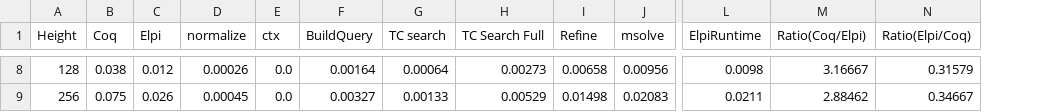
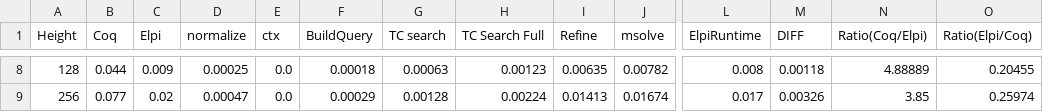
Before and after one commit to FissoreD/PhD-manuscript, a CSV file: img/bench/elpi_check.csv, drawn as a sheet; only a part is shown, gaps mark what is left out; addresses are those after the commit; the diff covers the shown part only; the diff names each change by its address in the sheet, - before the commit and + after, or states it on an @@ line.

```diff
--- a/img/bench/elpi_check.csv
+++ b/img/bench/elpi_check.csv
+column M (DIFF), rows 8-9: 0.00118 | 0.00326
-B8 (Coq): 0.038
+B8 (Coq): 0.044
-C8 (Elpi): 0.012
+C8 (Elpi): 0.009
-D8 (normalize): 0.00026
+D8 (normalize): 0.00025
-F8 (BuildQuery): 0.00164
+F8 (BuildQuery): 0.00018
-G8 (TC search): 0.00064
+G8 (TC search): 0.00063
-H8 (TC Search Full): 0.00273
+H8 (TC Search Full): 0.00123
-I8 (Refine): 0.00658
+I8 (Refine): 0.00635
-J8 (msolve): 0.00956
+J8 (msolve): 0.00782
-L8 (ElpiRuntime): 0.0098
+L8 (ElpiRuntime): 0.008
-N8 (Ratio(Coq/Elpi)): 3.16667
+N8 (Ratio(Coq/Elpi)): 4.88889
-O8 (Ratio(Elpi/Coq)): 0.31579
+O8 (Ratio(Elpi/Coq)): 0.20455
-B9 (Coq): 0.075
+B9 (Coq): 0.077
-C9 (Elpi): 0.026
+C9 (Elpi): 0.02
-D9 (normalize): 0.00045
+D9 (normalize): 0.00047
-F9 (BuildQuery): 0.00327
+F9 (BuildQuery): 0.00029
-G9 (TC search): 0.00133
+G9 (TC search): 0.00128
-H9 (TC Search Full): 0.00529
+H9 (TC Search Full): 0.00224
-I9 (Refine): 0.01498
+I9 (Refine): 0.01413
-J9 (msolve): 0.02083
+J9 (msolve): 0.01674
-L9 (ElpiRuntime): 0.0211
+L9 (ElpiRuntime): 0.017
-N9 (Ratio(Coq/Elpi)): 2.88462
+N9 (Ratio(Coq/Elpi)): 3.85
-O9 (Ratio(Elpi/Coq)): 0.34667
+O9 (Ratio(Elpi/Coq)): 0.25974
```
Also changed, not shown: 138 edited cells elsewhere in this file, img/bench/elpi_nocheck.csv, img/bench/elpi_stat_check.csv, 4 other files.
